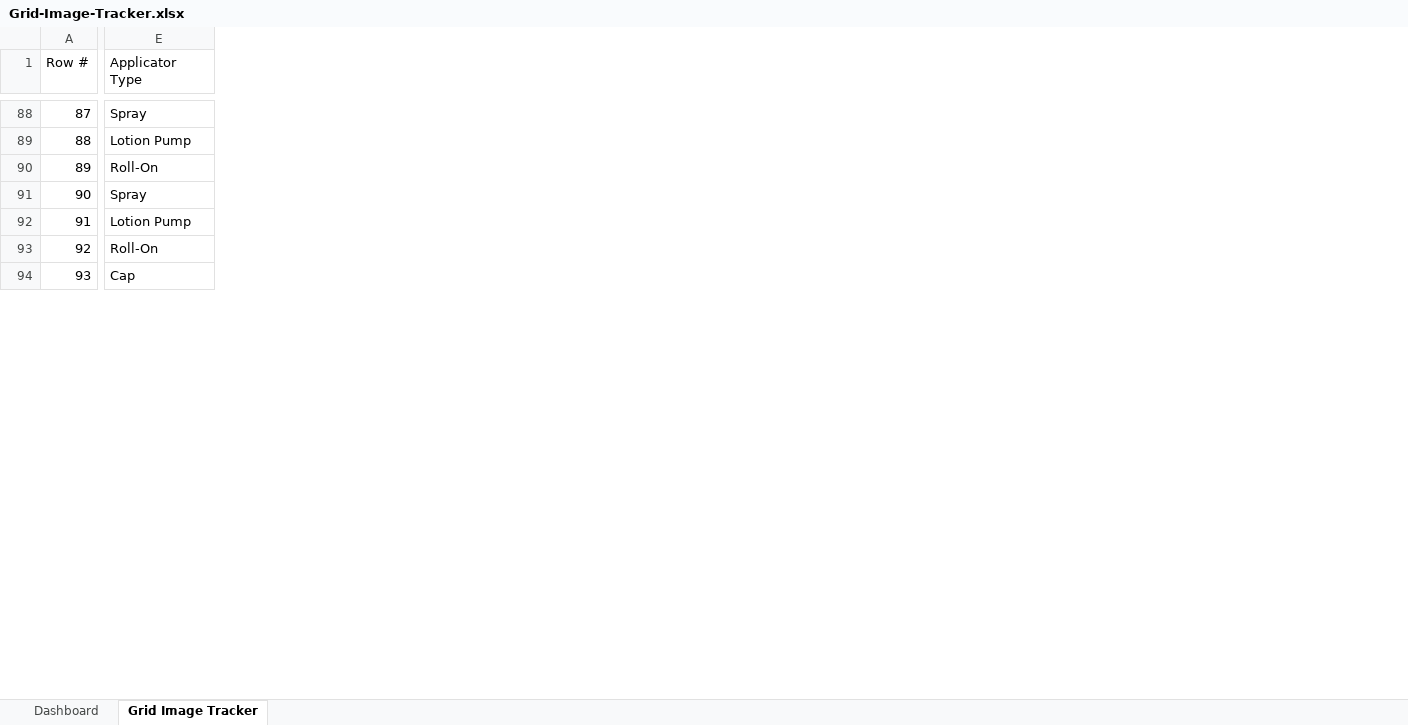
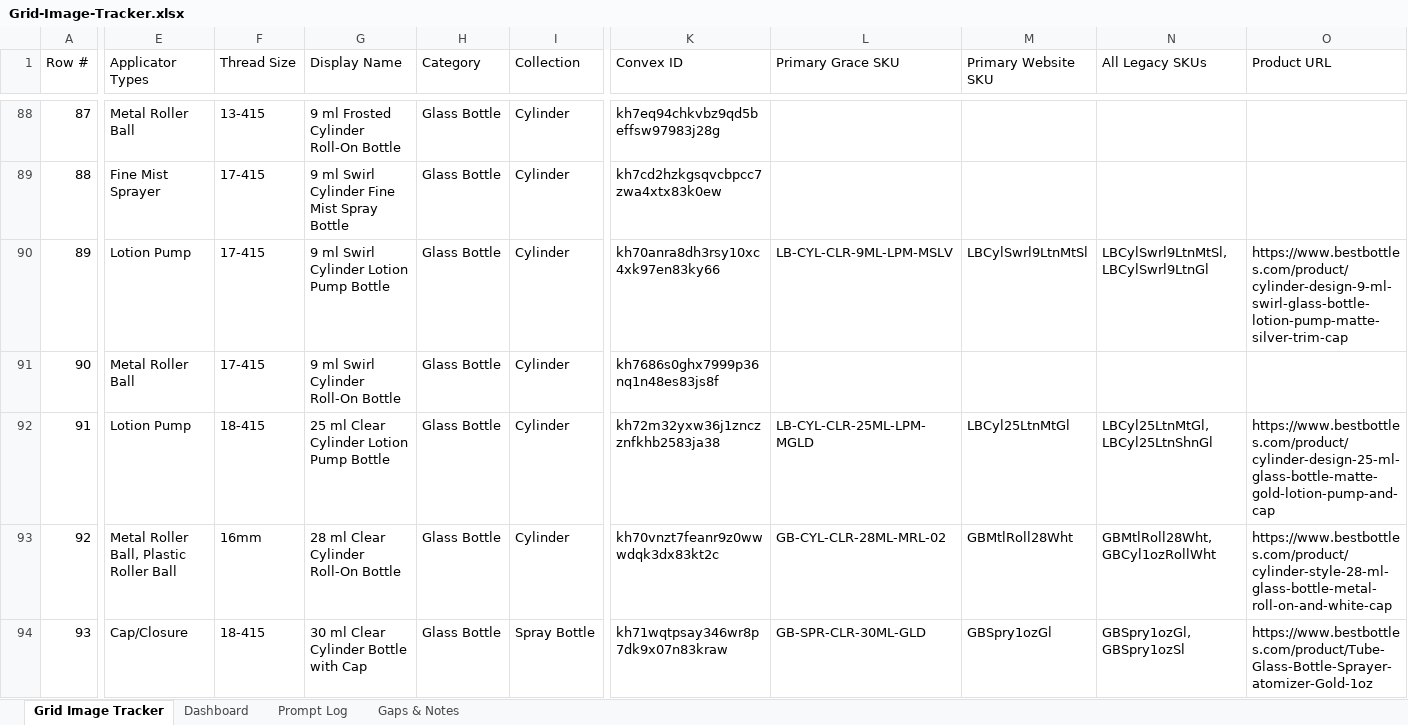
Before and after one commit to asalastudio/best-bottles-website, an Excel workbook: Grid-Image-Tracker.xlsx, sheet Grid Image Tracker, drawn as a sheet; only a part is shown, gaps mark what is left out; values as stored, in another font and other column widths than the file's, no cell formats; charts and pictures not drawn; the diff covers the shown part only; the diff names each change by its address in the sheet, - before the commit and + after, or states it on an @@ line.

```diff
--- a/Grid-Image-Tracker.xlsx (sheet Grid Image Tracker)
+++ b/Grid-Image-Tracker.xlsx (sheet Grid Image Tracker)
+sheet tab: Prompt Log
+sheet tab: Gaps & Notes
@@ sheet tab order changed: Grid Image Tracker | Dashboard | Prompt Log | Gaps & Notes @@
+column F (Thread Size), rows 88-94: 13-415 | 17-415 | 17-415 | 17-415 | 18-415 | 16mm | 18-415
+column G (Display Name), rows 88-94: 9 ml Frosted Cylinder Roll-On Bottle | 9 ml Swirl Cylinder Fine Mist Spray Bottle | 9 ml Swirl Cylinder Lotion Pump Bottle | 9 ml Swirl Cylinder Roll-On Bottle | 25 ml Clear Cylinder Lotion Pump Bottle | 28 ml Clear Cylinder Roll-On Bottle | 30 ml Clear Cylinder Bottle with Cap
+column H (Category), rows 88-94: all Glass Bottle
+column I (Collection), rows 88-94: Cylinder | Cylinder | Cylinder | Cylinder | Cylinder | Cylinder | Spray Bottle
+column K (Convex ID), rows 88-94: kh7eq94chkvbz9qd5beffsw97983j28g | kh7cd2hzkgsqvcbpcc7zwa4xtx83k0ew | kh70anra8dh3rsy10xc4xk97en83ky66 | kh7686s0ghx7999p36nq1n48es83js8f | kh72m32yxw36j1znczznfkhb2583ja38 | kh70vnzt7feanr9z0wwwdqk3dx83kt2c | kh71wqtpsay346wr8p7dk9x07n83kraw
+column L (Primary Grace SKU), rows 90-94: LB-CYL-CLR-9ML-LPM-MSLV |  | LB-CYL-CLR-25ML-LPM-MGLD | GB-CYL-CLR-28ML-MRL-02 | GB-SPR-CLR-30ML-GLD
+column M (Primary Website SKU), rows 90-94: LBCylSwrl9LtnMtSl |  | LBCyl25LtnMtGl | GBMtlRoll28Wht | GBSpry1ozGl
+column N (All Legacy SKUs), rows 90-94: LBCylSwrl9LtnMtSl, LBCylSwrl9LtnGl |  | LBCyl25LtnMtGl, LBCyl25LtnShnGl | GBMtlRoll28Wht, GBCyl1ozRollWht | GBSpry1ozGl, GBSpry1ozSl
+column O (Product URL), rows 90-94: https://www.bestbottles.com/product/cylinder-design-9-ml-swirl-glass-bottle-lotion-pump-matte-silver-trim-cap |  | https://www.bestbottles.com/product/cylinder-design-25-ml-glass-bottle-matte-gold-lotion-pump-and-cap | https://www.bestbottles.com/product/cylinder-style-28-ml-glass-bottle-metal-roll-on-and-white-cap | https://www.bestbottles.com/product/Tube-Glass-Bottle-Sprayer-atomizer-Gold-1oz
-E1: Applicator Type
+E1: Applicator Types
-E88 (Applicator Types): Spray
+E88 (Applicator Types): Metal Roller Ball
-E89 (Applicator Types): Lotion Pump
+E89 (Applicator Types): Fine Mist Sprayer
-E90 (Applicator Types): Roll-On
+E90 (Applicator Types): Lotion Pump
-E91 (Applicator Types): Spray
+E91 (Applicator Types): Metal Roller Ball
-E93 (Applicator Types): Roll-On
+E93 (Applicator Types): Metal Roller Ball, Plastic Roller Ball
-E94 (Applicator Types): Cap
+E94 (Applicator Types): Cap/Closure
```
Also changed, not shown: 4 added columns and 460 edited cells elsewhere in this sheet, sheet Dashboard, cell formats, formulas that keep their value, charts or pictures, 15 other files.
